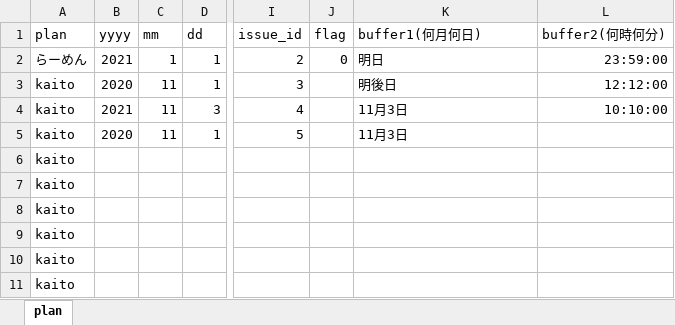
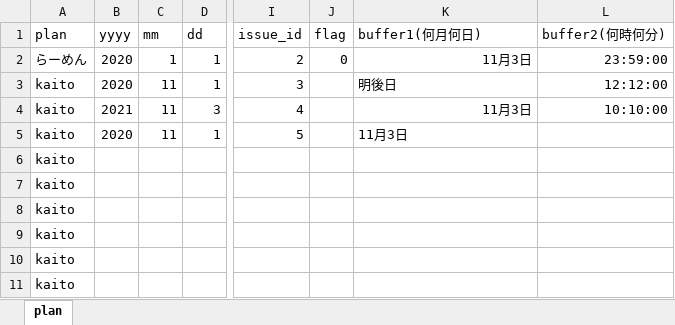
Before and after one commit to Kate941-su/linebot, an Excel workbook: sample.xlsx, sheet plan, drawn as a sheet; only a part is shown, gaps mark what is left out; values as stored, in another font and other column widths than the file's, no borders; the diff names each change by its address in the sheet, - before the commit and + after, or states it on an @@ line.

```diff
--- a/sample.xlsx (sheet plan)
+++ b/sample.xlsx (sheet plan)
-B2 (yyyy): 2021
+B2 (yyyy): 2020
-K2 (buffer1(何月何日)): 明日
+K2 (buffer1(何月何日)): 11月3日
-K4 alignment: left
+K4 alignment: right
```
Also changed, not shown: sample1.xlsx, 3 other files.
